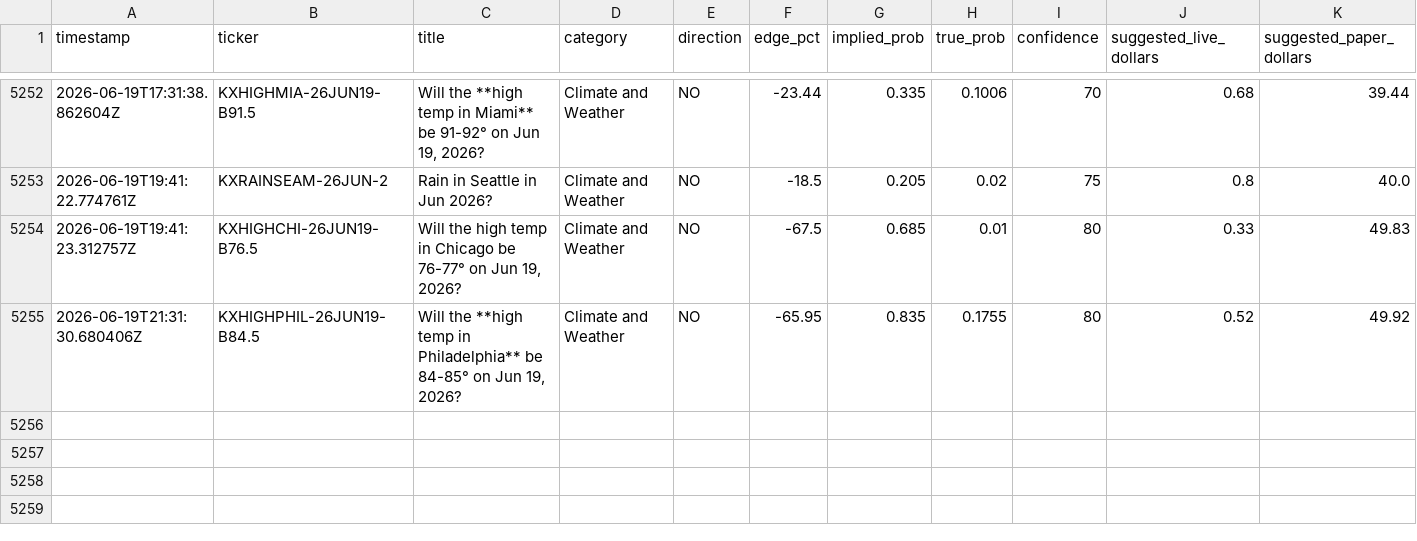
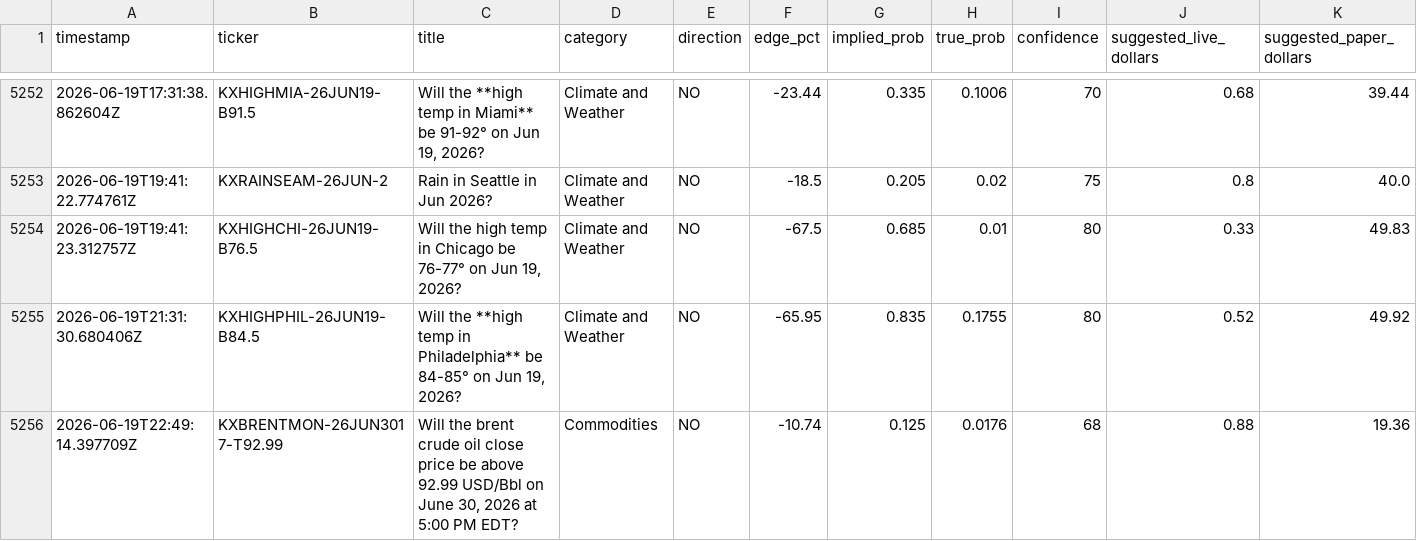
Before and after one commit to mehpackers13/kalshi-bot, a CSV file: outcomes.csv, drawn as a sheet; only a part is shown, gaps mark what is left out; rows hold the shown columns only; the diff names each change by its address in the sheet, - before the commit and + after, or states it on an @@ line.

```diff
--- a/outcomes.csv
+++ b/outcomes.csv
+row 5256: 2026-06-19T22:49:14.397709Z | KXBRENTMON-26JUN3017-T92.99 | Will the brent crude oil close price be above 92.99 USD/Bbl on June 30, 2026 at 5:00 PM EDT? | Commodities | NO | -10.74 | 0.125 | 0.0176 | 68 | 0.88 | 19.36
```
Also changed, not shown: 4 other files.
